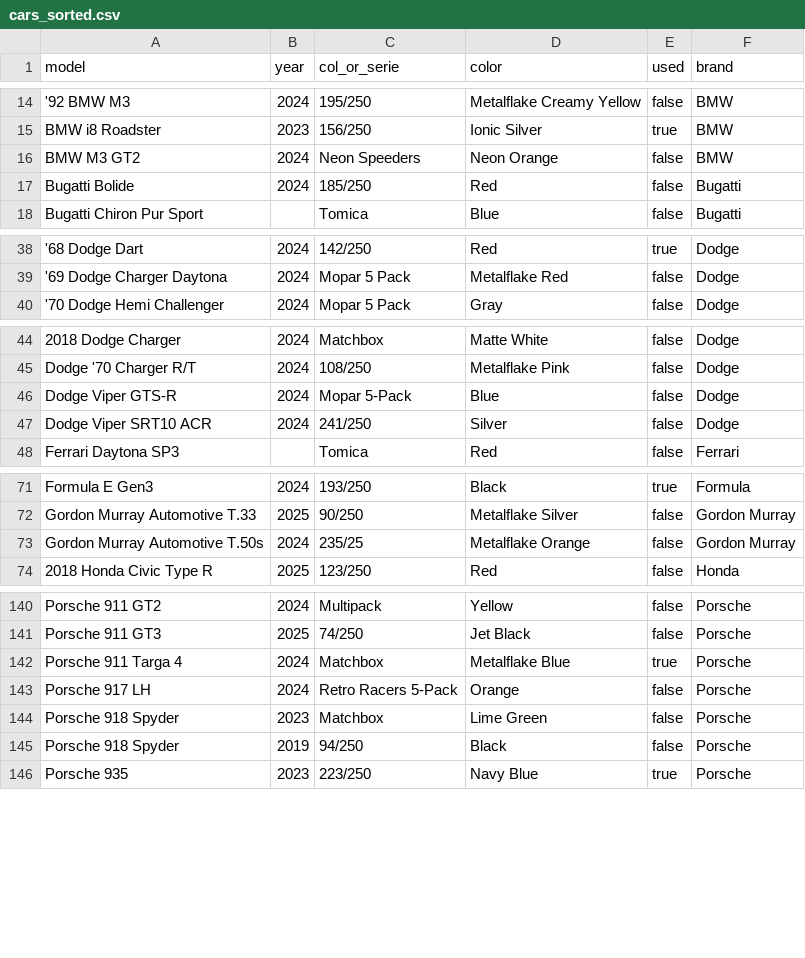
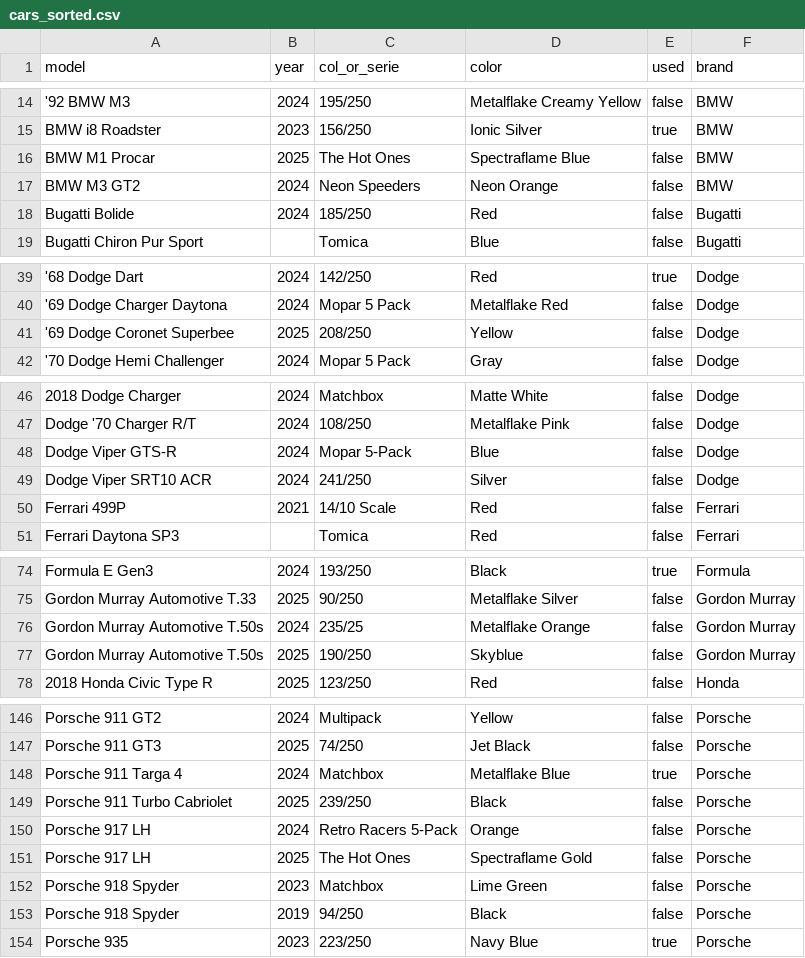
Before and after one commit to artxga/hw-mng, a CSV file: cars_sorted.csv, drawn as a sheet; only a part is shown, gaps mark what is left out; the diff covers the shown part only; the diff names each change by its address in the sheet, - before the commit and + after, or states it on an @@ line.

```diff
--- a/cars_sorted.csv
+++ b/cars_sorted.csv
+row 16: BMW M1 Procar | 2025 | The Hot Ones | Spectraflame Blue | false | BMW
+row 41: '69 Dodge Coronet Superbee | 2025 | 208/250 | Yellow | false | Dodge
+row 50: Ferrari 499P | 2021 | 14/10 Scale | Red | false | Ferrari
+row 77: Gordon Murray Automotive T.50s | 2025 | 190/250 | Skyblue | false | Gordon Murray
+row 149: Porsche 911 Turbo Cabriolet | 2025 | 239/250 | Black | false | Porsche
+row 151: Porsche 917 LH | 2025 | The Hot Ones | Spectraflame Gold | false | Porsche
```
Also changed, not shown: 2 added rows elsewhere in this file, cars.csv, unused_cars.csv.
